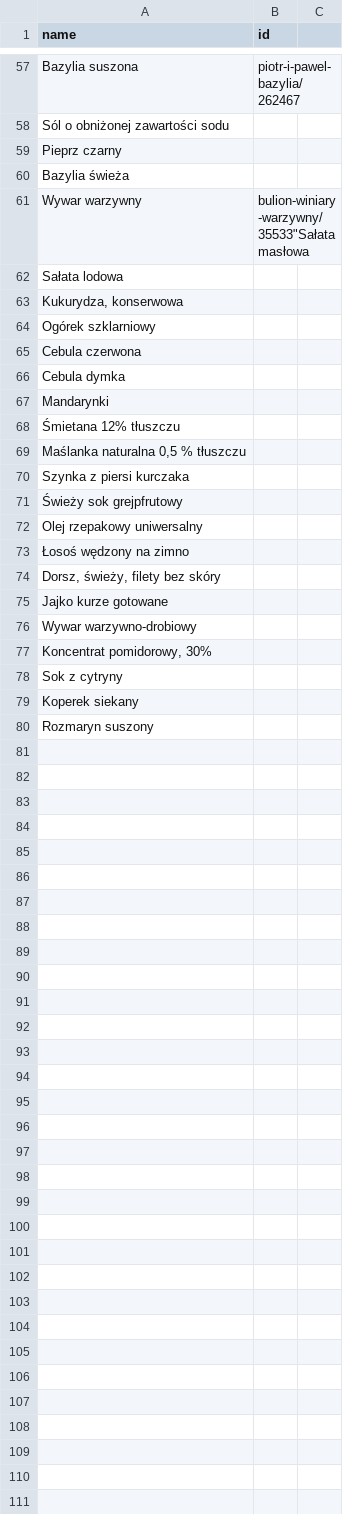
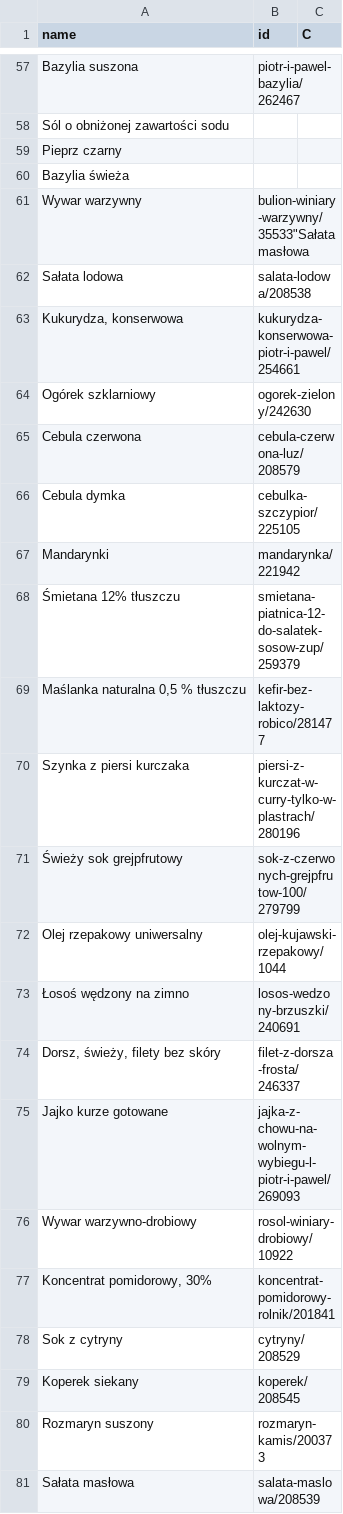
Before and after one commit to filipstachura/home-scripts, a CSV file: food/name_to_shop_id.csv, drawn as a sheet; only a part is shown, gaps mark what is left out; the diff names each change by its address in the sheet, - before the commit and + after, or states it on an @@ line.

```diff
--- a/food/name_to_shop_id.csv
+++ b/food/name_to_shop_id.csv
-C1: (empty)
+C1: C
-B62 (id): (empty)
+B62 (id): salata-lodowa/208538
-B63 (id): (empty)
+B63 (id): kukurydza-konserwowa-piotr-i-pawel/254661
-B64 (id): (empty)
+B64 (id): ogorek-zielony/242630
-B65 (id): (empty)
+B65 (id): cebula-czerwona-luz/208579
-B66 (id): (empty)
+B66 (id): cebulka-szczypior/225105
-B67 (id): (empty)
+B67 (id): mandarynka/221942
-B68 (id): (empty)
+B68 (id): smietana-piatnica-12-do-salatek-sosow-zup/259379
-B69 (id): (empty)
+B69 (id): kefir-bez-laktozy-robico/281477
-B70 (id): (empty)
+B70 (id): piersi-z-kurczat-w-curry-tylko-w-plastrach/280196
-B71 (id): (empty)
+B71 (id): sok-z-czerwonych-grejpfrutow-100/279799
-B72 (id): (empty)
+B72 (id): olej-kujawski-rzepakowy/1044
-B73 (id): (empty)
+B73 (id): losos-wedzony-brzuszki/240691
-B74 (id): (empty)
+B74 (id): filet-z-dorsza-frosta/246337
-B75 (id): (empty)
+B75 (id): jajka-z-chowu-na-wolnym-wybiegu-l-piotr-i-pawel/269093
-B76 (id): (empty)
+B76 (id): rosol-winiary-drobiowy/10922
-B77 (id): (empty)
+B77 (id): koncentrat-pomidorowy-rolnik/201841
-B78 (id): (empty)
+B78 (id): cytryny/208529
-B79 (id): (empty)
+B79 (id): koperek/208545
-B80 (id): (empty)
+B80 (id): rozmaryn-kamis/200373
+row 81: Sałata masłowa | salata-maslowa/208539
```
Also changed, not shown: food/basket.csv.
